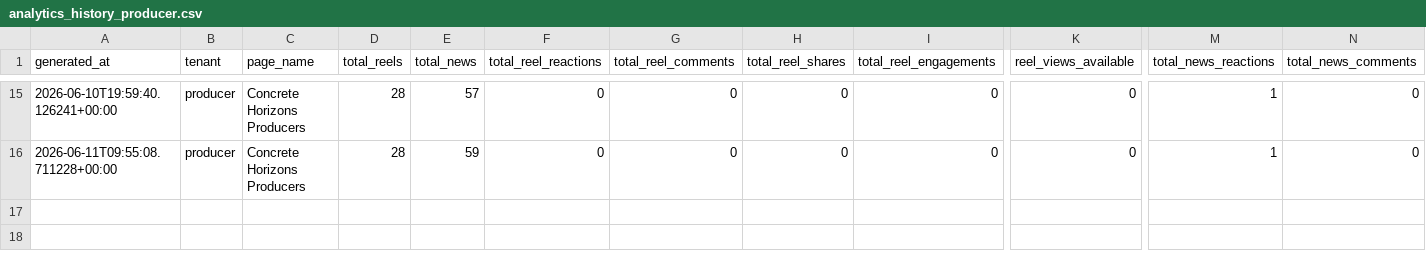
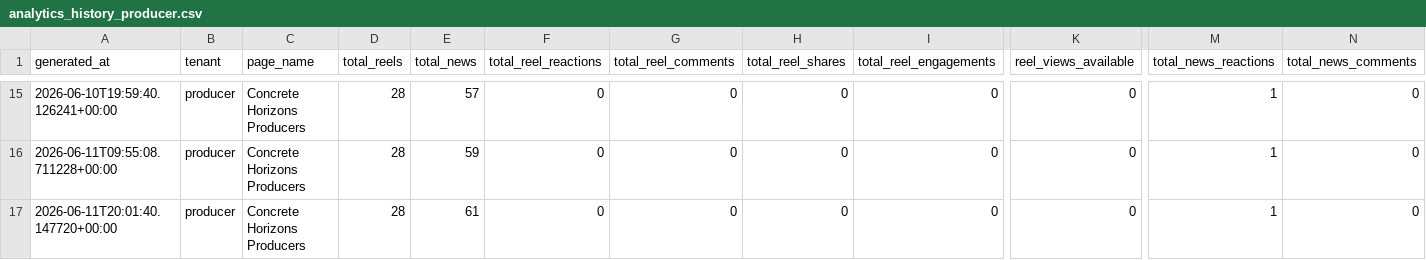
Before and after one commit to ourovectr/Tenets, a CSV file: analytics_history_producer.csv, drawn as a sheet; only a part is shown, gaps mark what is left out; rows hold the shown columns only; the diff names each change by its address in the sheet, - before the commit and + after, or states it on an @@ line.

```diff
--- a/analytics_history_producer.csv
+++ b/analytics_history_producer.csv
+row 17: 2026-06-11T20:01:40.147720+00:00 | producer | Concrete Horizons Producers | 28 | 61 | 0 | 0 | 0 | 0 | 0 | 1 | 0
```
